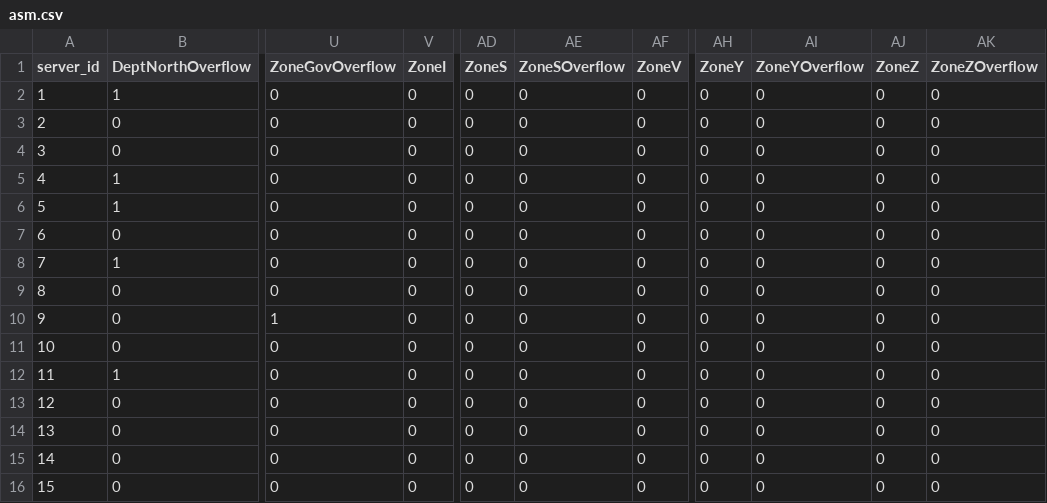
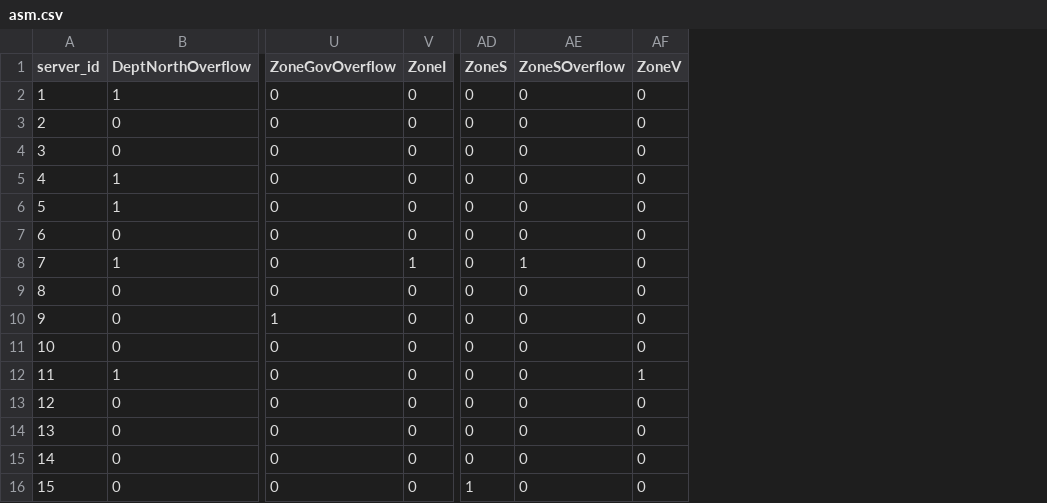
Before and after one commit to dshopin/RSkillBasedRoutingSimulation, a CSV file: asm.csv, drawn as a sheet; only a part is shown, gaps mark what is left out; the diff names each change by its address in the sheet, - before the commit and + after, or states it on an @@ line.

```diff
--- a/asm.csv
+++ b/asm.csv
-column AH (ZoneY), rows 2-16: all 0
-column AI (ZoneYOverflow), rows 2-16: all 0
-column AJ (ZoneZ), rows 2-16: all 0
-column AK (ZoneZOverflow), rows 2-16: all 0
-V8 (ZoneI): 0
+V8 (ZoneI): 1
-AE8 (ZoneSOverflow): 0
+AE8 (ZoneSOverflow): 1
-AF12 (ZoneV): 0
+AF12 (ZoneV): 1
-AD16 (ZoneS): 0
+AD16 (ZoneS): 1
```
Also changed, not shown: 1 other file.
